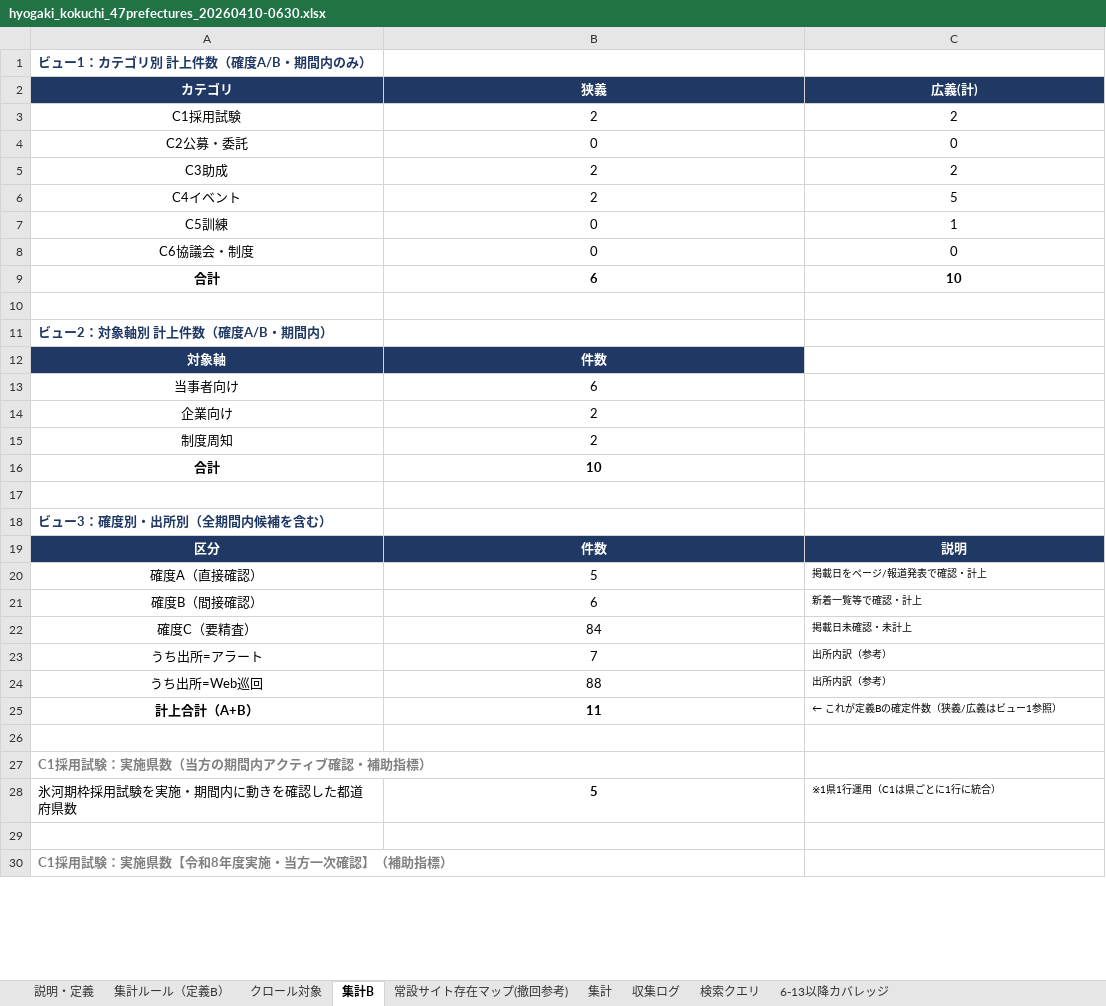
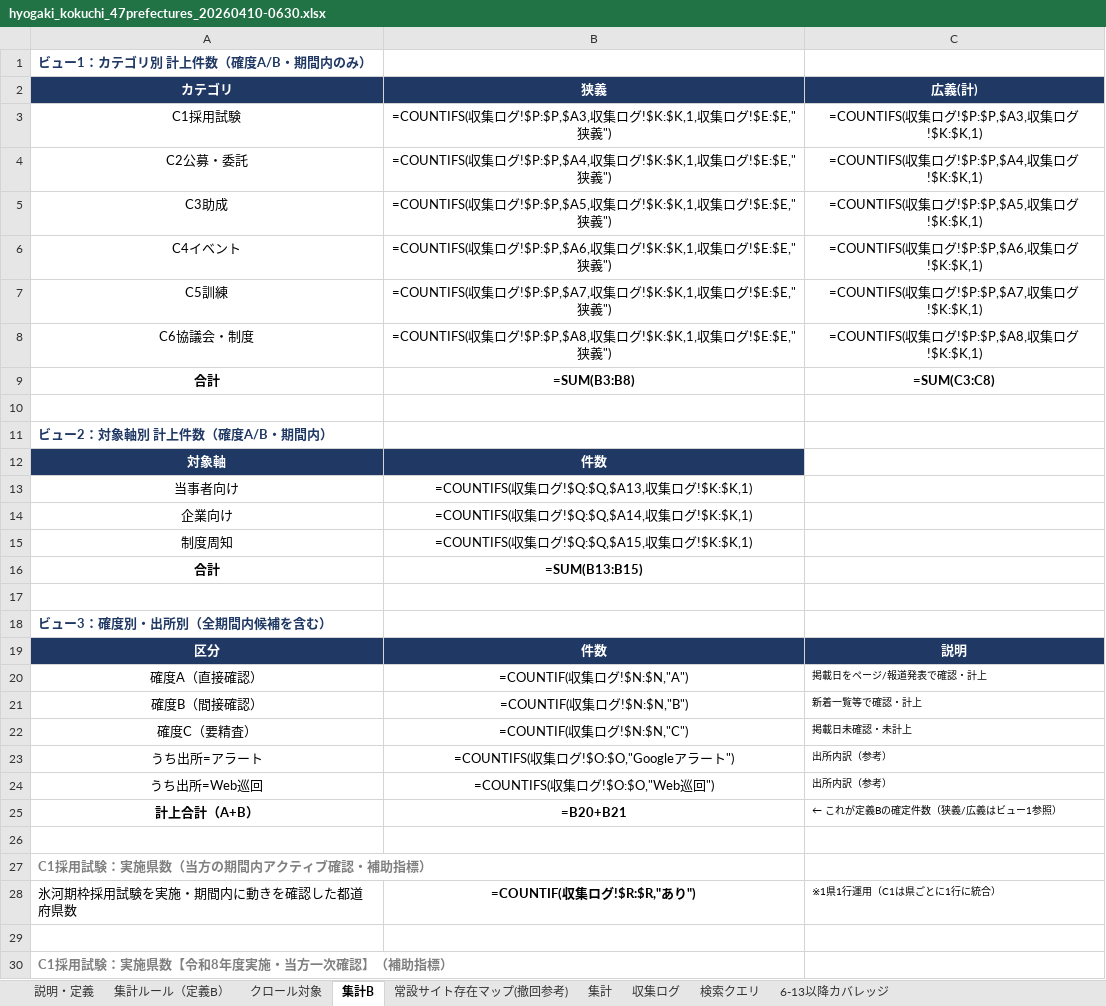
Before and after one commit to torisora0912-cloud/hyogaki-article-1, an Excel workbook: hyogaki_kokuchi_47prefectures_20260410-0630.xlsx, sheet 集計B, drawn as a sheet; only a part is shown; values as stored, in another font and other column widths than the file's, no borders; formulas without a stored value are shown as written; the diff covers the shown part only; the diff names each change by its address in the sheet, - before the commit and + after, or states it on an @@ line.

```diff
--- a/hyogaki_kokuchi_47prefectures_20260410-0630.xlsx (sheet 集計B)
+++ b/hyogaki_kokuchi_47prefectures_20260410-0630.xlsx (sheet 集計B)
-B3 (狭義): 2
+B3 (狭義): =COUNTIFS(収集ログ!$P:$P,$A3,収集ログ!$K:$K,1,収集ログ!$E:$E,"狭義")
-C3 (広義(計)): 2
+C3 (広義(計)): =COUNTIFS(収集ログ!$P:$P,$A3,収集ログ!$K:$K,1)
-B4 (狭義): 0
+B4 (狭義): =COUNTIFS(収集ログ!$P:$P,$A4,収集ログ!$K:$K,1,収集ログ!$E:$E,"狭義")
-C4 (広義(計)): 0
+C4 (広義(計)): =COUNTIFS(収集ログ!$P:$P,$A4,収集ログ!$K:$K,1)
-B5 (狭義): 2
+B5 (狭義): =COUNTIFS(収集ログ!$P:$P,$A5,収集ログ!$K:$K,1,収集ログ!$E:$E,"狭義")
-C5 (広義(計)): 2
+C5 (広義(計)): =COUNTIFS(収集ログ!$P:$P,$A5,収集ログ!$K:$K,1)
-B6 (狭義): 2
+B6 (狭義): =COUNTIFS(収集ログ!$P:$P,$A6,収集ログ!$K:$K,1,収集ログ!$E:$E,"狭義")
-C6 (広義(計)): 5
+C6 (広義(計)): =COUNTIFS(収集ログ!$P:$P,$A6,収集ログ!$K:$K,1)
-B7 (狭義): 0
+B7 (狭義): =COUNTIFS(収集ログ!$P:$P,$A7,収集ログ!$K:$K,1,収集ログ!$E:$E,"狭義")
-C7 (広義(計)): 1
+C7 (広義(計)): =COUNTIFS(収集ログ!$P:$P,$A7,収集ログ!$K:$K,1)
-B8 (狭義): 0
+B8 (狭義): =COUNTIFS(収集ログ!$P:$P,$A8,収集ログ!$K:$K,1,収集ログ!$E:$E,"狭義")
-C8 (広義(計)): 0
+C8 (広義(計)): =COUNTIFS(収集ログ!$P:$P,$A8,収集ログ!$K:$K,1)
-B9 (狭義): 6
+B9 (狭義): =SUM(B3:B8)
-C9 (広義(計)): 10
+C9 (広義(計)): =SUM(C3:C8)
-B13 (狭義): 6
+B13 (狭義): =COUNTIFS(収集ログ!$Q:$Q,$A13,収集ログ!$K:$K,1)
-B14 (狭義): 2
+B14 (狭義): =COUNTIFS(収集ログ!$Q:$Q,$A14,収集ログ!$K:$K,1)
-B15 (狭義): 2
+B15 (狭義): =COUNTIFS(収集ログ!$Q:$Q,$A15,収集ログ!$K:$K,1)
-B16 (狭義): 10
+B16 (狭義): =SUM(B13:B15)
-B20 (狭義): 5
+B20 (狭義): =COUNTIF(収集ログ!$N:$N,"A")
-B21 (狭義): 6
+B21 (狭義): =COUNTIF(収集ログ!$N:$N,"B")
-B22 (狭義): 84
+B22 (狭義): =COUNTIF(収集ログ!$N:$N,"C")
-B23 (狭義): 7
+B23 (狭義): =COUNTIFS(収集ログ!$O:$O,"Googleアラート")
-B24 (狭義): 88
+B24 (狭義): =COUNTIFS(収集ログ!$O:$O,"Web巡回")
-B25 (狭義): 11
+B25 (狭義): =B20+B21
-B28 (狭義): 5
+B28 (狭義): =COUNTIF(収集ログ!$R:$R,"あり")
```
Also changed, not shown: 2 edited cells elsewhere in this sheet, sheet 集計, sheet 収集ログ, sheet 集計ルール（定義B）.
